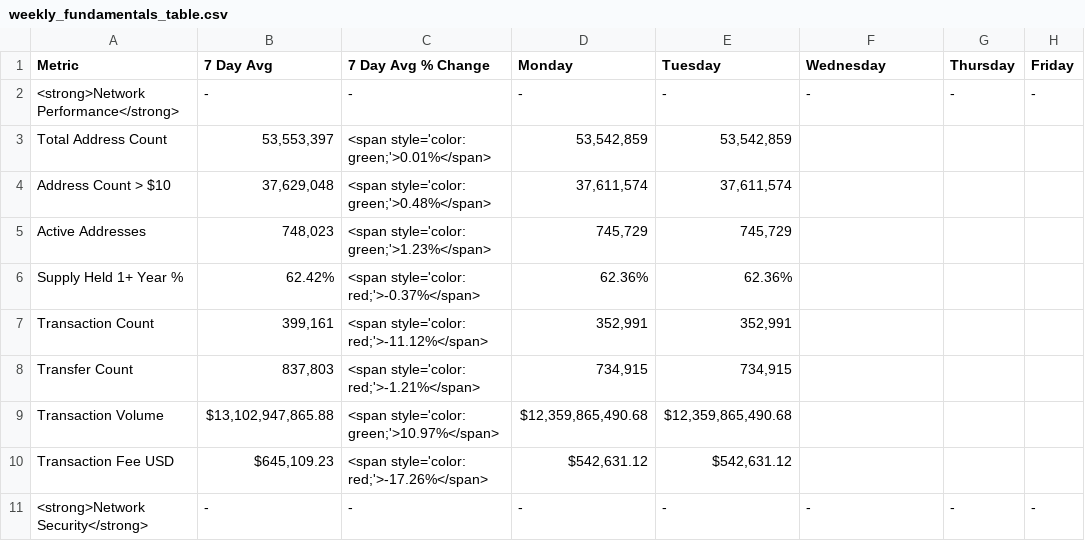
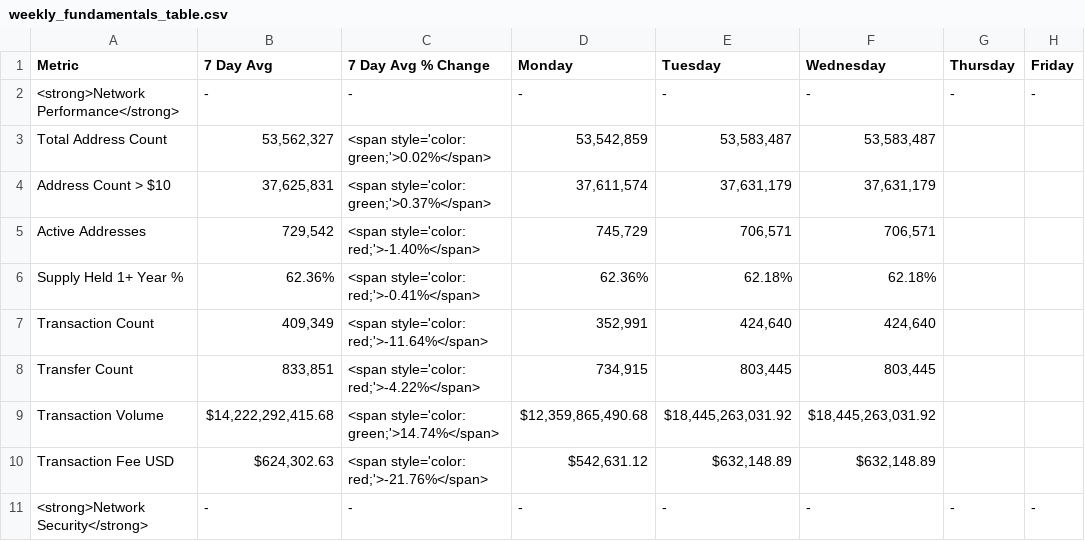
Before and after one commit to SecretSatoshis/Bitcoin-Report-Library, a CSV file: csv/weekly_fundamentals_table.csv, drawn as a sheet; only a part is shown; the diff covers the shown part only; the diff names each change by its address in the sheet, - before the commit and + after, or states it on an @@ line.

```diff
--- a/csv/weekly_fundamentals_table.csv
+++ b/csv/weekly_fundamentals_table.csv
-B3 (7 Day Avg): 53,553,397
+B3 (7 Day Avg): 53,562,327
-C3 (7 Day Avg % Change): <span style='color: green;'>0.01%</span>
+C3 (7 Day Avg % Change): <span style='color: green;'>0.02%</span>
-E3 (Tuesday): 53,542,859
+E3 (Tuesday): 53,583,487
-F3 (Wednesday): (empty)
+F3 (Wednesday): 53,583,487
-B4 (7 Day Avg): 37,629,048
+B4 (7 Day Avg): 37,625,831
-C4 (7 Day Avg % Change): <span style='color: green;'>0.48%</span>
+C4 (7 Day Avg % Change): <span style='color: green;'>0.37%</span>
-E4 (Tuesday): 37,611,574
+E4 (Tuesday): 37,631,179
-F4 (Wednesday): (empty)
+F4 (Wednesday): 37,631,179
-B5 (7 Day Avg): 748,023
+B5 (7 Day Avg): 729,542
-C5 (7 Day Avg % Change): <span style='color: green;'>1.23%</span>
+C5 (7 Day Avg % Change): <span style='color: red;'>-1.40%</span>
-E5 (Tuesday): 745,729
+E5 (Tuesday): 706,571
-F5 (Wednesday): (empty)
+F5 (Wednesday): 706,571
-B6 (7 Day Avg): 62.42%
+B6 (7 Day Avg): 62.36%
-C6 (7 Day Avg % Change): <span style='color: red;'>-0.37%</span>
+C6 (7 Day Avg % Change): <span style='color: red;'>-0.41%</span>
-E6 (Tuesday): 62.36%
+E6 (Tuesday): 62.18%
-F6 (Wednesday): (empty)
+F6 (Wednesday): 62.18%
-B7 (7 Day Avg): 399,161
+B7 (7 Day Avg): 409,349
-C7 (7 Day Avg % Change): <span style='color: red;'>-11.12%</span>
+C7 (7 Day Avg % Change): <span style='color: red;'>-11.64%</span>
-E7 (Tuesday): 352,991
+E7 (Tuesday): 424,640
-F7 (Wednesday): (empty)
+F7 (Wednesday): 424,640
-B8 (7 Day Avg): 837,803
+B8 (7 Day Avg): 833,851
-C8 (7 Day Avg % Change): <span style='color: red;'>-1.21%</span>
+C8 (7 Day Avg % Change): <span style='color: red;'>-4.22%</span>
-E8 (Tuesday): 734,915
+E8 (Tuesday): 803,445
-F8 (Wednesday): (empty)
+F8 (Wednesday): 803,445
-B9 (7 Day Avg): $13,102,947,865.88
+B9 (7 Day Avg): $14,222,292,415.68
-C9 (7 Day Avg % Change): <span style='color: green;'>10.97%</span>
+C9 (7 Day Avg % Change): <span style='color: green;'>14.74%</span>
-E9 (Tuesday): $12,359,865,490.68
+E9 (Tuesday): $18,445,263,031.92
-F9 (Wednesday): (empty)
+F9 (Wednesday): $18,445,263,031.92
-B10 (7 Day Avg): $645,109.23
+B10 (7 Day Avg): $624,302.63
-C10 (7 Day Avg % Change): <span style='color: red;'>-17.26%</span>
+C10 (7 Day Avg % Change): <span style='color: red;'>-21.76%</span>
-E10 (Tuesday): $542,631.12
+E10 (Tuesday): $632,148.89
-F10 (Wednesday): (empty)
+F10 (Wednesday): $632,148.89
```
Also changed, not shown: 48 edited cells elsewhere in this file, csv/1k_bucket_table.csv, csv/monthly_heatmap_data.csv, 10 other files.
